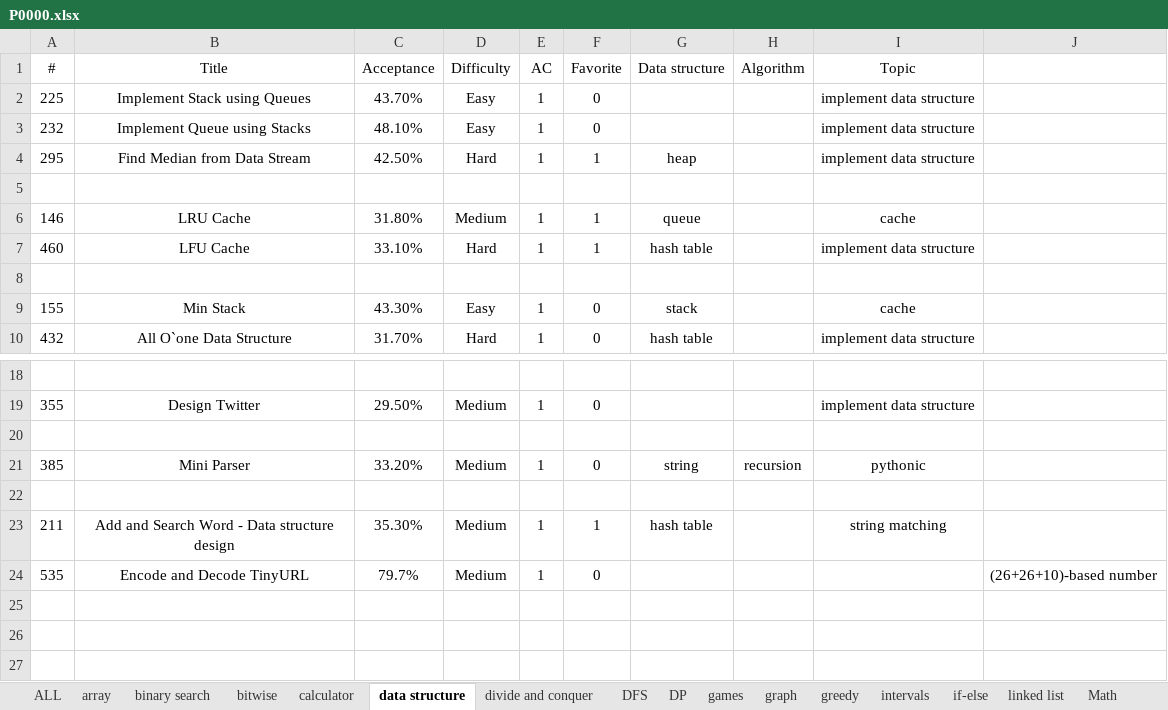
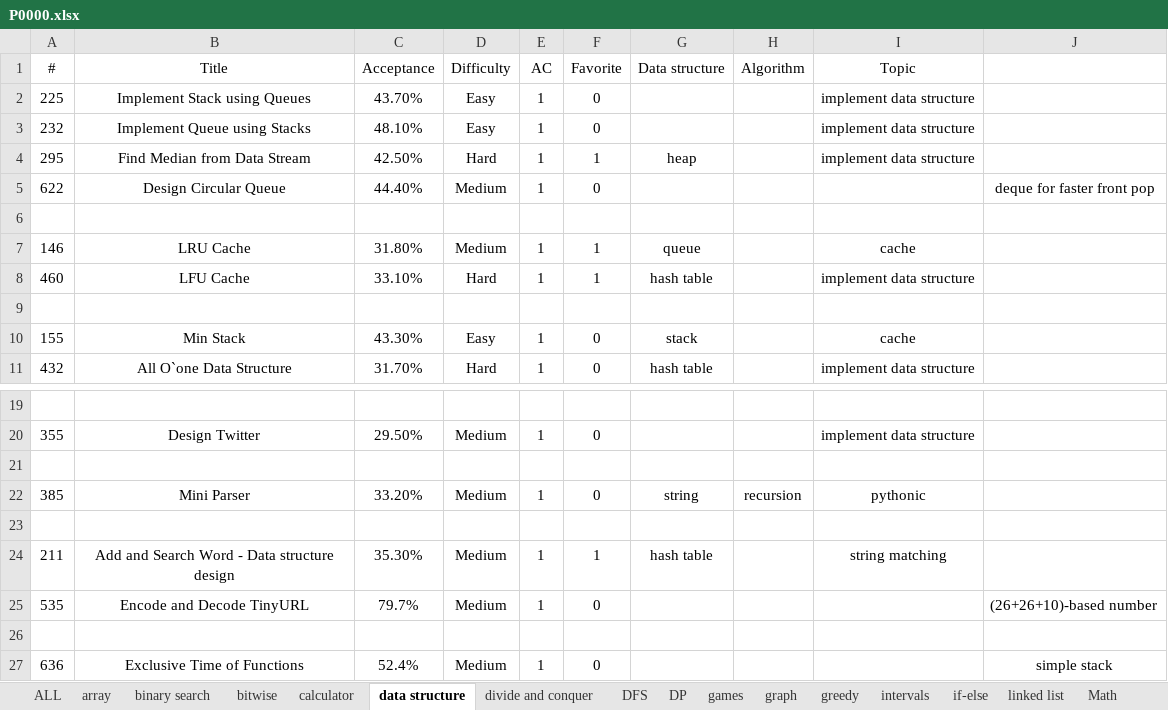
Before and after one commit to westgate458/LeetCode, an Excel workbook: P0000.xlsx, sheet data structure, drawn as a sheet; only a part is shown, gaps mark what is left out; values as stored, in another font and other column widths than the file's, no borders; the diff names each change by its address in the sheet, - before the commit and + after, or states it on an @@ line.

```diff
--- a/P0000.xlsx (sheet data structure)
+++ b/P0000.xlsx (sheet data structure)
+row 5: 622 | Design Circular Queue | 44.40% | Medium | 1 | 0 |  |  |  | deque for faster front pop
+row 26: (empty)
+row 27: 636 | Exclusive Time of Functions | 52.4% | Medium | 1 | 0 |  |  |  | simple stack
```
Also changed, not shown: sheet tree, sheet greedy, sheet DP, sheet linked list, sheet calculator, sheet n-sum, 3 more sheets, other sheet tabs, 16 other files.
